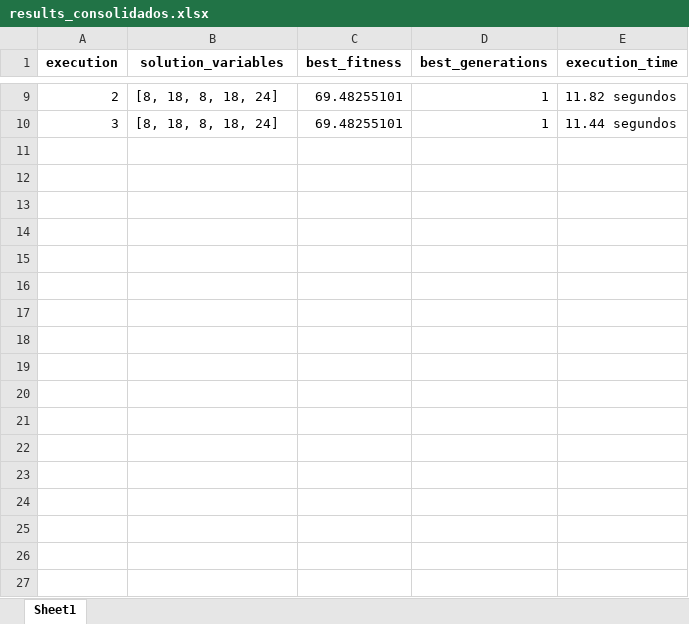
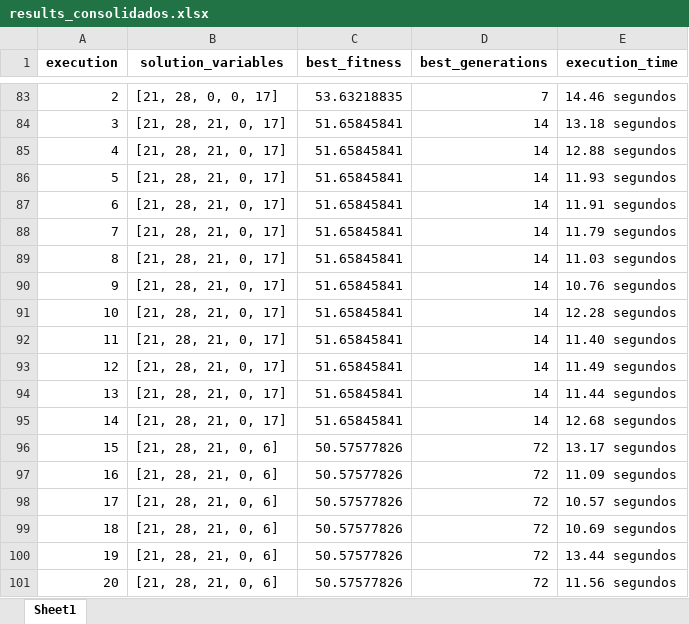
Before and after one commit to PedroVic12/Repopulation-With-Elite-Set, an Excel workbook: src/output/results_consolidados.xlsx, sheet Sheet1, drawn as a sheet; only a part is shown, gaps mark what is left out; values as stored, in another font and other column widths than the file's, no borders; addresses are those after the commit; the diff covers the shown part only; the diff names each change by its address in the sheet, - before the commit and + after, or states it on an @@ line.

```diff
--- a/src/output/results_consolidados.xlsx (sheet Sheet1)
+++ b/src/output/results_consolidados.xlsx (sheet Sheet1)
-B83 (solution_variables): [8, 18, 8, 18, 24]
+B83 (solution_variables): [21, 28, 0, 0, 17]
-C83 (best_fitness): 69.48255101
+C83 (best_fitness): 53.63218835
-D83 (best_generations): 1
+D83 (best_generations): 7
-E83 (execution_time): 11.82 segundos
+E83 (execution_time): 14.46 segundos
-B84 (solution_variables): [8, 18, 8, 18, 24]
+B84 (solution_variables): [21, 28, 21, 0, 17]
-C84 (best_fitness): 69.48255101
+C84 (best_fitness): 51.65845841
-D84 (best_generations): 1
+D84 (best_generations): 14
-E84 (execution_time): 11.44 segundos
+E84 (execution_time): 13.18 segundos
+row 85: 4 | [21, 28, 21, 0, 17] | 51.65845841 | 14 | 12.88 segundos
+row 86: 5 | [21, 28, 21, 0, 17] | 51.65845841 | 14 | 11.93 segundos
+row 87: 6 | [21, 28, 21, 0, 17] | 51.65845841 | 14 | 11.91 segundos
+row 88: 7 | [21, 28, 21, 0, 17] | 51.65845841 | 14 | 11.79 segundos
+row 89: 8 | [21, 28, 21, 0, 17] | 51.65845841 | 14 | 11.03 segundos
+row 90: 9 | [21, 28, 21, 0, 17] | 51.65845841 | 14 | 10.76 segundos
+row 91: 10 | [21, 28, 21, 0, 17] | 51.65845841 | 14 | 12.28 segundos
+row 92: 11 | [21, 28, 21, 0, 17] | 51.65845841 | 14 | 11.40 segundos
+row 93: 12 | [21, 28, 21, 0, 17] | 51.65845841 | 14 | 11.49 segundos
+row 94: 13 | [21, 28, 21, 0, 17] | 51.65845841 | 14 | 11.44 segundos
+row 95: 14 | [21, 28, 21, 0, 17] | 51.65845841 | 14 | 12.68 segundos
+row 96: 15 | [21, 28, 21, 0, 6] | 50.57577826 | 72 | 13.17 segundos
+row 97: 16 | [21, 28, 21, 0, 6] | 50.57577826 | 72 | 11.09 segundos
+row 98: 17 | [21, 28, 21, 0, 6] | 50.57577826 | 72 | 10.57 segundos
+row 99: 18 | [21, 28, 21, 0, 6] | 50.57577826 | 72 | 10.69 segundos
+row 100: 19 | [21, 28, 21, 0, 6] | 50.57577826 | 72 | 13.44 segundos
+row 101: 20 | [21, 28, 21, 0, 6] | 50.57577826 | 72 | 11.56 segundos
```
Also changed, not shown: 74 added rows and 27 edited cells elsewhere in this sheet, src/DashboardApp/hash_table.xlsx, src/output/pop_final.xlsx, 41 other files.
